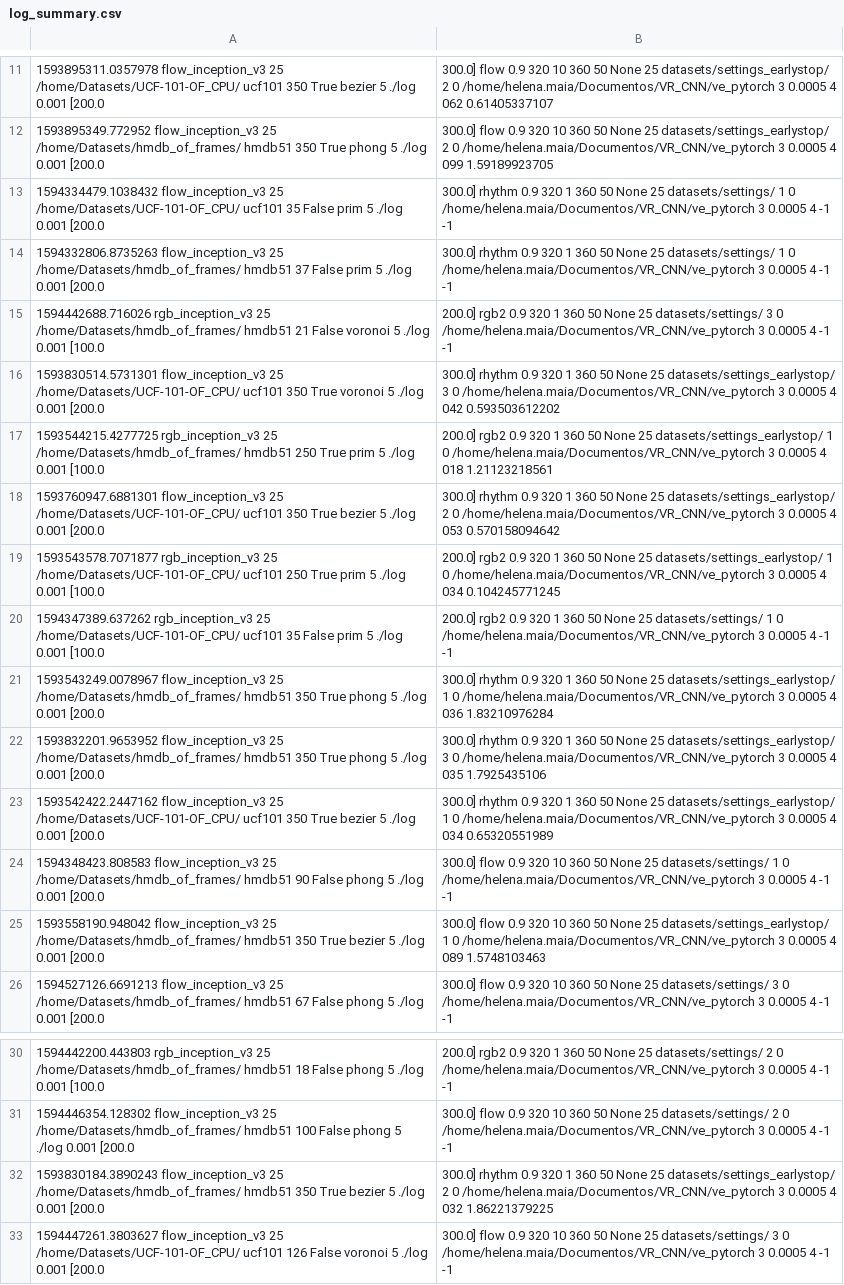
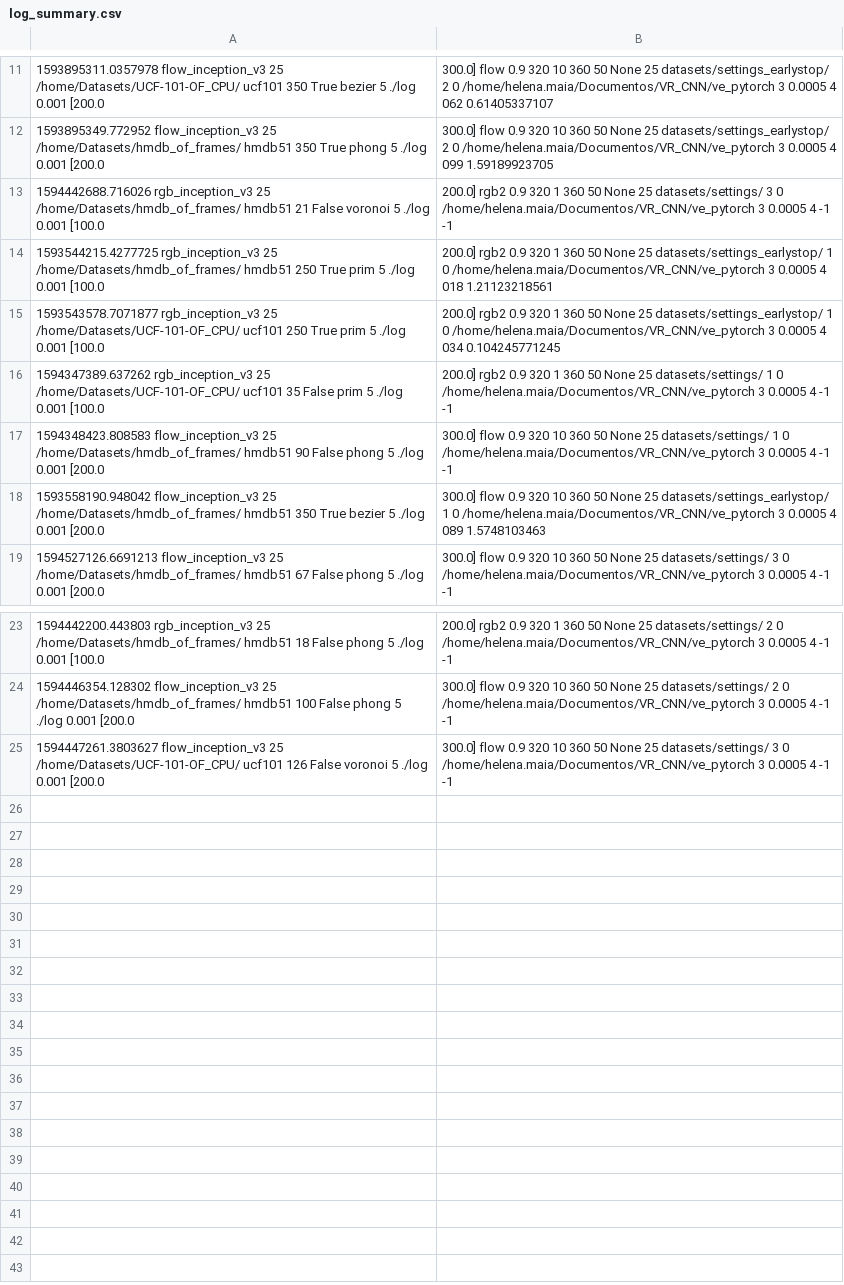
Before and after one commit to helena-maia/multistream_HAR, a CSV file: AVR_earlystop/utils/log_summary.csv, drawn as a sheet; only a part is shown, gaps mark what is left out; the diff names each change by its address in the sheet, - before the commit and + after, or states it on an @@ line.

Commit message:
update

```diff
--- a/AVR_earlystop/utils/log_summary.csv
+++ b/AVR_earlystop/utils/log_summary.csv
-row 13: 1594334479.1038432 flow_inception_v3 25 /home/Datasets/UCF-101-OF_CPU/ ucf101 35 False prim 5 ./log 0.001 [200.0 | 300.0] rhythm 0.9 320 1 360 50 None 25 datasets/settings/ 1 0 /home/helena.maia/Documentos/VR_CNN/ve_pytorch 3 0.0005 4 -1 -1
-row 14: 1594332806.8735263 flow_inception_v3 25 /home/Datasets/hmdb_of_frames/ hmdb51 37 False prim 5 ./log 0.001 [200.0 | 300.0] rhythm 0.9 320 1 360 50 None 25 datasets/settings/ 1 0 /home/helena.maia/Documentos/VR_CNN/ve_pytorch 3 0.0005 4 -1 -1
-row 16: 1593830514.5731301 flow_inception_v3 25 /home/Datasets/UCF-101-OF_CPU/ ucf101 350 True voronoi 5 ./log 0.001 [200.0 | 300.0] rhythm 0.9 320 1 360 50 None 25 datasets/settings_earlystop/ 3 0 /home/helena.maia/Documentos/VR_CNN/ve_pytorch 3 0.0005 4 042 0.593503612202
-row 18: 1593760947.6881301 flow_inception_v3 25 /home/Datasets/UCF-101-OF_CPU/ ucf101 350 True bezier 5 ./log 0.001 [200.0 | 300.0] rhythm 0.9 320 1 360 50 None 25 datasets/settings_earlystop/ 2 0 /home/helena.maia/Documentos/VR_CNN/ve_pytorch 3 0.0005 4 053 0.570158094642
-row 21: 1593543249.0078967 flow_inception_v3 25 /home/Datasets/hmdb_of_frames/ hmdb51 350 True phong 5 ./log 0.001 [200.0 | 300.0] rhythm 0.9 320 1 360 50 None 25 datasets/settings_earlystop/ 1 0 /home/helena.maia/Documentos/VR_CNN/ve_pytorch 3 0.0005 4 036 1.83210976284
-row 22: 1593832201.9653952 flow_inception_v3 25 /home/Datasets/hmdb_of_frames/ hmdb51 350 True phong 5 ./log 0.001 [200.0 | 300.0] rhythm 0.9 320 1 360 50 None 25 datasets/settings_earlystop/ 3 0 /home/helena.maia/Documentos/VR_CNN/ve_pytorch 3 0.0005 4 035 1.7925435106
-row 23: 1593542422.2447162 flow_inception_v3 25 /home/Datasets/UCF-101-OF_CPU/ ucf101 350 True bezier 5 ./log 0.001 [200.0 | 300.0] rhythm 0.9 320 1 360 50 None 25 datasets/settings_earlystop/ 1 0 /home/helena.maia/Documentos/VR_CNN/ve_pytorch 3 0.0005 4 034 0.65320551989
-row 32: 1593830184.3890243 flow_inception_v3 25 /home/Datasets/hmdb_of_frames/ hmdb51 350 True bezier 5 ./log 0.001 [200.0 | 300.0] rhythm 0.9 320 1 360 50 None 25 datasets/settings_earlystop/ 2 0 /home/helena.maia/Documentos/VR_CNN/ve_pytorch 3 0.0005 4 032 1.86221379225
```
